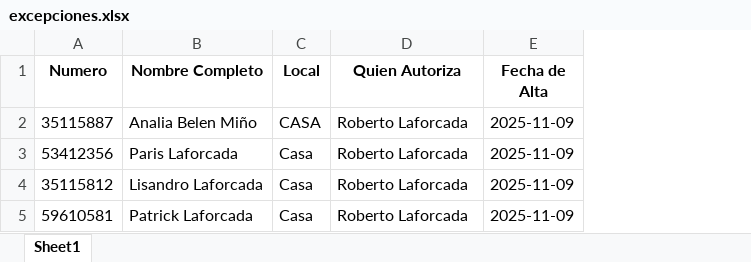
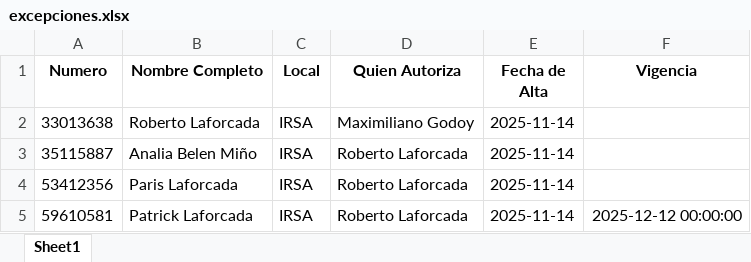
Before and after one commit to SrOtrebor/Control_Oeste, an Excel workbook: excepciones.xlsx, sheet Sheet1, drawn as a sheet; values as stored, in another font and other column widths than the file's, no borders; removed rows and columns are numbered as before the commit, all else as after; the diff names each change by its address in the sheet, - before the commit and + after, or states it on an @@ line.

```diff
--- a/excepciones.xlsx (sheet Sheet1)
+++ b/excepciones.xlsx (sheet Sheet1)
+column F (Vigencia), row 5: 2025-12-12 00:00:00
+row 2: 33013638 | Roberto Laforcada | IRSA | Maximiliano Godoy | 2025-11-14
-C3 (Local): CASA
+C3 (Local): IRSA
-E3:E4 (Fecha de Alta): 2025-11-09
+E3:E4 (Fecha de Alta): 2025-11-14
-C4 (Local): Casa
+C4 (Local): IRSA
-row 4: 35115812 | Lisandro Laforcada | Casa | Roberto Laforcada | 2025-11-09
-C5 (Local): Casa
+C5 (Local): IRSA
-E5 (Fecha de Alta): 2025-11-09
+E5 (Fecha de Alta): 2025-11-14
```
Also changed, not shown: ListadoFAOs.xlsx, ListadoFAPs.xlsx, 10 other files.
